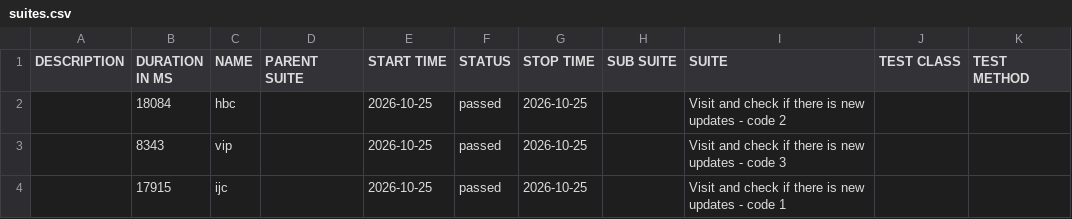
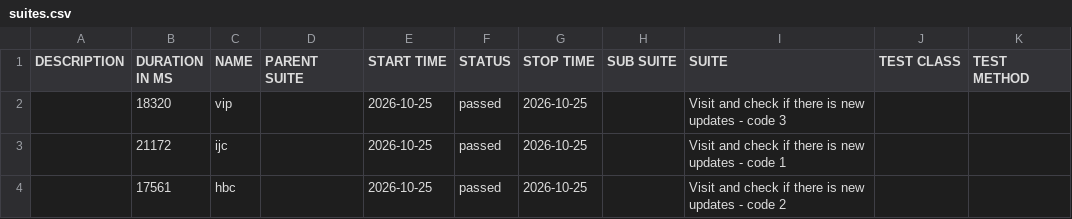
Before and after one commit to 11tdlong/repo11, a CSV file: tmp/allure-cypress/data/suites.csv, drawn as a sheet.

```diff
--- a/tmp/allure-cypress/data/suites.csv
+++ b/tmp/allure-cypress/data/suites.csv
@@ -1,4 +1,4 @@
 "DESCRIPTION","DURATION IN MS","NAME","PARENT SUITE","START TIME","STATUS","STOP TIME","SUB SUITE","SUITE","TEST CLASS","TEST METHOD"
-"","18084","hbc","","2026-10-25","passed","2026-10-25","","Visit and check if there is new updates - code 2","",""
-"","8343","vip","","2026-10-25","passed","2026-10-25","","Visit and check if there is new updates - code 3","",""
-"","17915","ijc","","2026-10-25","passed","2026-10-25","","Visit and check if there is new updates - code 1","",""
+"","18320","vip","","2026-10-25","passed","2026-10-25","","Visit and check if there is new updates - code 3","",""
+"","21172","ijc","","2026-10-25","passed","2026-10-25","","Visit and check if there is new updates - code 1","",""
+"","17561","hbc","","2026-10-25","passed","2026-10-25","","Visit and check if there is new updates - code 2","",""
```
Also changed, not shown: 21 other files.
